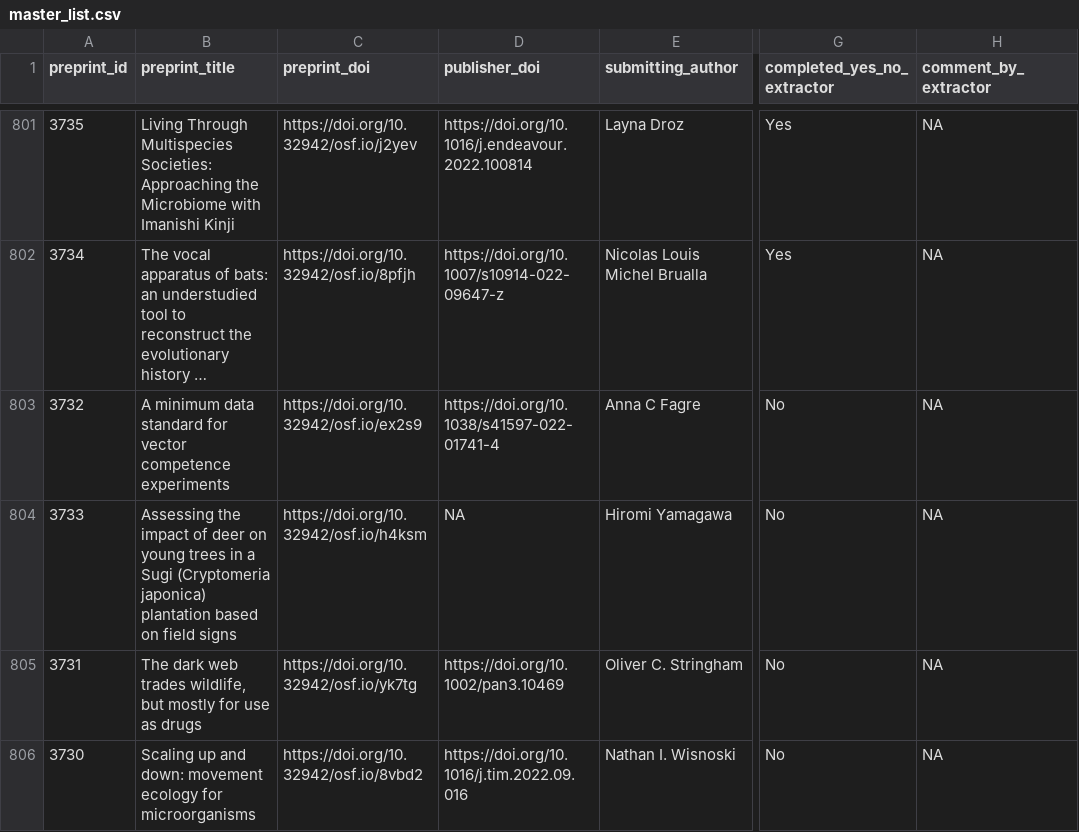
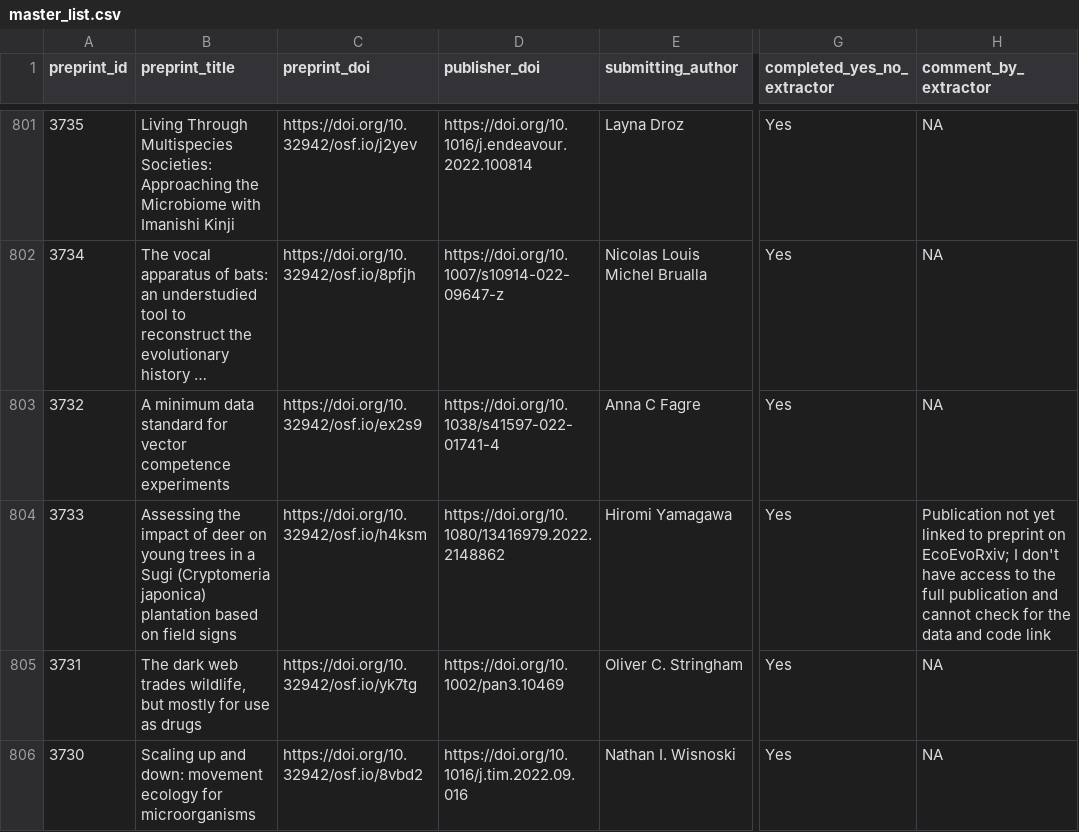
Before and after one commit to daniel1noble/ecoevo_1000, a CSV file: output/data/master_list.csv, drawn as a sheet; only a part is shown, gaps mark what is left out; long unchanged cells end in …; the diff covers the shown part only; the diff names each change by its address in the sheet, - before the commit and + after, or states it on an @@ line.

```diff
--- a/output/data/master_list.csv
+++ b/output/data/master_list.csv
-G803:G806 (completed_yes_no_extractor): No
+G803:G806 (completed_yes_no_extractor): Yes
-D804 (publisher_doi): NA
+D804 (publisher_doi): https://doi.org/10.1080/13416979.2022.2148862
-H804 (comment_by_extractor): NA
+H804 (comment_by_extractor): Publication not yet linked to preprint on EcoEvoRxiv; I don't have access to the full publication and cannot check for the data and code link
```
Also changed, not shown: 85 edited cells elsewhere in this file.
